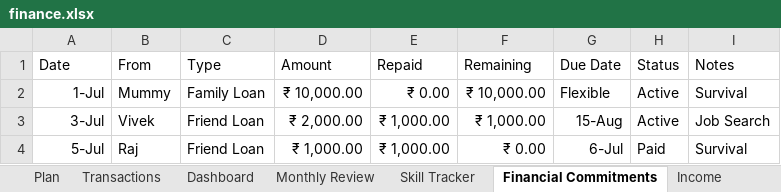
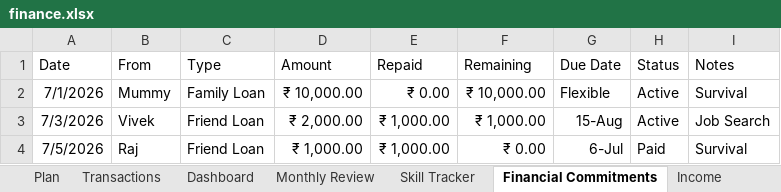
Before and after one commit to prathammanjhi/finance-ai-assistant, an Excel workbook: data/finance.xlsx, sheet Financial Commitments, drawn as a sheet; values as stored, in another font and other column widths than the file's, no borders; table styles not drawn; the diff names each change by its address in the sheet, - before the commit and + after, or states it on an @@ line.

Commit message:
add v0.6.0 financial analysis by month and year

```diff
--- a/data/finance.xlsx (sheet Financial Commitments)
+++ b/data/finance.xlsx (sheet Financial Commitments)
-A2 (Date): 1-Jul
+A2 (Date): 7/1/2026
-A3 (Date): 3-Jul
+A3 (Date): 7/3/2026
-A4 (Date): 5-Jul
+A4 (Date): 7/5/2026
```
Also changed, not shown: sheet Transactions, formulas that keep their value, 5 other files.
